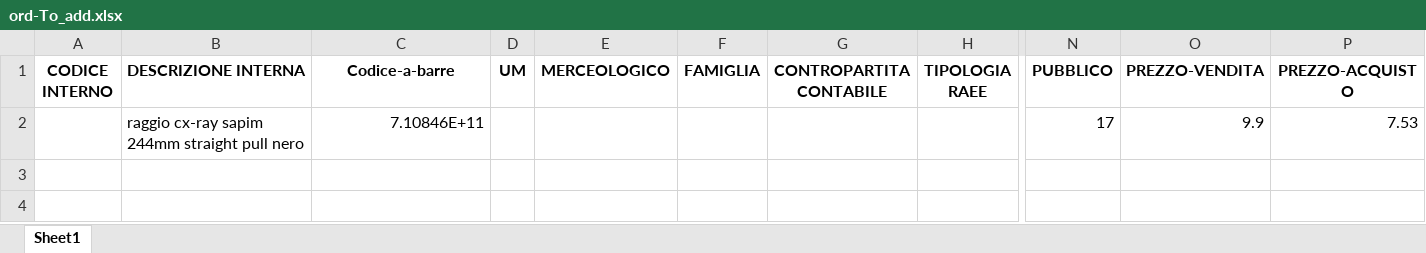
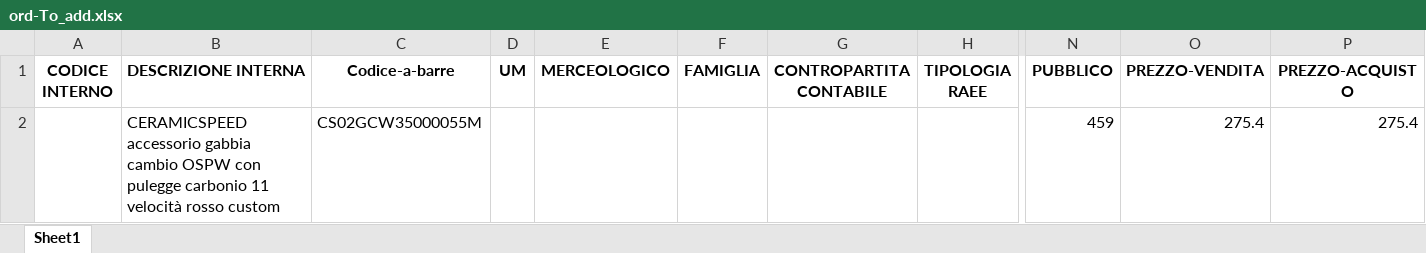
Before and after one commit to albertogiacomini-profline/IMPORT-BELTRAMI, an Excel workbook: output/ord-To_add.xlsx, sheet Sheet1, drawn as a sheet; only a part is shown, gaps mark what is left out; values as stored, in another font and other column widths than the file's, no borders; removed rows and columns are numbered as before the commit, all else as after; rows hold the shown columns only; the diff names each change by its address in the sheet, - before the commit and + after, or states it on an @@ line.

```diff
--- a/output/ord-To_add.xlsx (sheet Sheet1)
+++ b/output/ord-To_add.xlsx (sheet Sheet1)
-row 2:  | raggio cx-ray sapim 244mm straight pull nero | 7.10846E+11 |  |  |  |  |  | 17 | 9.9 | 7.53
+row 2:  | CERAMICSPEED accessorio gabbia cambio OSPW con pulegge carbonio 11 velocità rosso custom | CS02GCW35000055M |  |  |  |  |  | 459 | 275.4 | 275.4
```
Also changed, not shown: file/file_intermedi/To_add.xlsx, file/file_intermedi/clean.xlsx, 8 other files.
